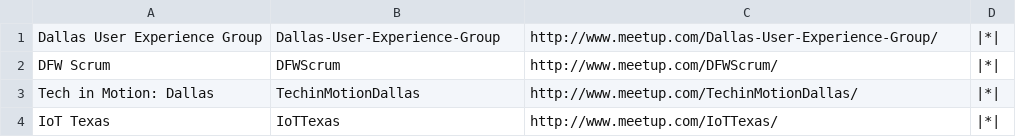
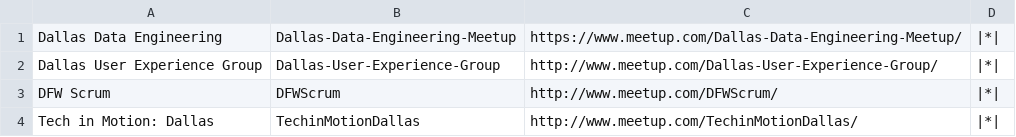
Before and after one commit to logzer0/dfw-tech-calendar, a CSV file: groups.csv, drawn as a sheet; only a part is shown; the shorter side is filled out with more unchanged rows; the diff names each change by its address in the sheet, - before the commit and + after, or states it on an @@ line.

Commit message:
Add Dallas-Data-Engineering-Meetup to the DFW Calendar (#7)

```diff
--- a/groups.csv
+++ b/groups.csv
+row 1: Dallas Data Engineering | Dallas-Data-Engineering-Meetup | https://www.meetup.com/Dallas-Data-Engineering-Meetup/ | |*
```
